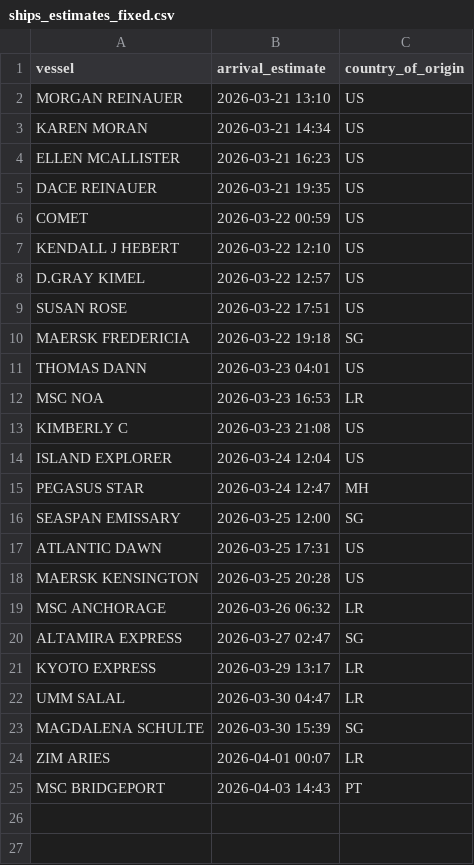
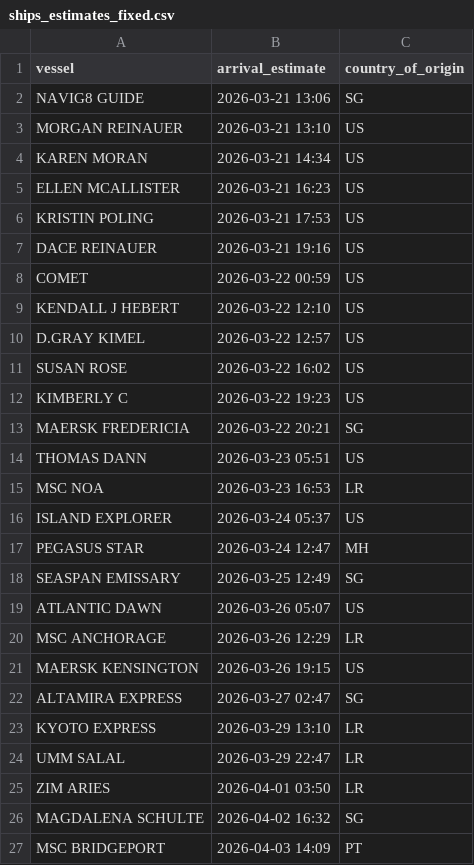
Before and after one commit to natalierjonas/FOCs-in-NYC, a CSV file: ships_estimates_fixed.csv, drawn as a sheet.

```diff
--- a/ships_estimates_fixed.csv
+++ b/ships_estimates_fixed.csv
@@ -1,2 +1,3 @@
 vessel,arrival_estimate,country_of_origin
+NAVIG8 GUIDE,2026-03-21 13:06,SG
 MORGAN REINAUER,2026-03-21 13:10,US
@@ -4,3 +5,4 @@ KAREN MORAN,2026-03-21 14:34,US
 ELLEN MCALLISTER,2026-03-21 16:23,US
-DACE REINAUER,2026-03-21 19:35,US
+KRISTIN POLING,2026-03-21 17:53,US
+DACE REINAUER,2026-03-21 19:16,US
 COMET,2026-03-22 00:59,US
@@ -8,18 +10,18 @@ KENDALL J HEBERT,2026-03-22 12:10,US
 D.GRAY KIMEL,2026-03-22 12:57,US
-SUSAN ROSE,2026-03-22 17:51,US
-MAERSK FREDERICIA,2026-03-22 19:18,SG
-THOMAS DANN,2026-03-23 04:01,US
+SUSAN ROSE,2026-03-22 16:02,US
+KIMBERLY C,2026-03-22 19:23,US
+MAERSK FREDERICIA,2026-03-22 20:21,SG
+THOMAS DANN,2026-03-23 05:51,US
 MSC NOA,2026-03-23 16:53,LR
-KIMBERLY C,2026-03-23 21:08,US
-ISLAND EXPLORER,2026-03-24 12:04,US
+ISLAND EXPLORER,2026-03-24 05:37,US
 PEGASUS STAR,2026-03-24 12:47,MH
-SEASPAN EMISSARY,2026-03-25 12:00,SG
-ATLANTIC DAWN,2026-03-25 17:31,US
-MAERSK KENSINGTON,2026-03-25 20:28,US
-MSC ANCHORAGE,2026-03-26 06:32,LR
+SEASPAN EMISSARY,2026-03-25 12:49,SG
+ATLANTIC DAWN,2026-03-26 05:07,US
+MSC ANCHORAGE,2026-03-26 12:29,LR
+MAERSK KENSINGTON,2026-03-26 19:15,US
 ALTAMIRA EXPRESS,2026-03-27 02:47,SG
-KYOTO EXPRESS,2026-03-29 13:17,LR
-UMM SALAL,2026-03-30 04:47,LR
-MAGDALENA SCHULTE,2026-03-30 15:39,SG
-ZIM ARIES,2026-04-01 00:07,LR
-MSC BRIDGEPORT,2026-04-03 14:43,PT
+KYOTO EXPRESS,2026-03-29 13:10,LR
+UMM SALAL,2026-03-29 22:47,LR
+ZIM ARIES,2026-04-01 03:50,LR
+MAGDALENA SCHULTE,2026-04-02 16:32,SG
+MSC BRIDGEPORT,2026-04-03 14:09,PT
```
Also changed, not shown: filtered_ships.csv.
